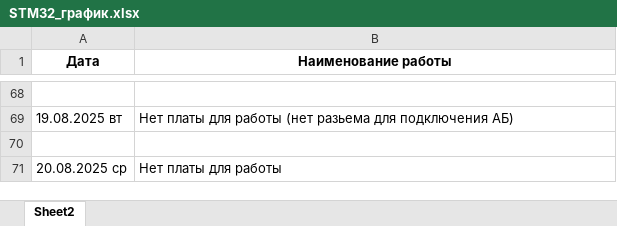
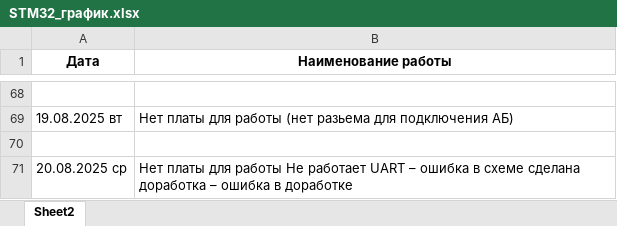
Before and after one commit to 8evgeny/arm, an Excel workbook: STM32_NEW_PROJECTS/STM32_график.xlsx, sheet Sheet2, drawn as a sheet; only a part is shown, gaps mark what is left out; values as stored, in another font and other column widths than the file's, no borders; the diff names each change by its address in the sheet, - before the commit and + after, or states it on an @@ line.

Commit message:
Ошибка найдена в UART  в схеме

```diff
--- a/STM32_NEW_PROJECTS/STM32_график.xlsx (sheet Sheet2)
+++ b/STM32_NEW_PROJECTS/STM32_график.xlsx (sheet Sheet2)
-B71 (Наименование работы): …для работы
+B71 (Наименование работы): …для работы Не работает UART – ошибка в схеме сделана доработка – ошибка в доработке
```
Also changed, not shown: 1 other file.
